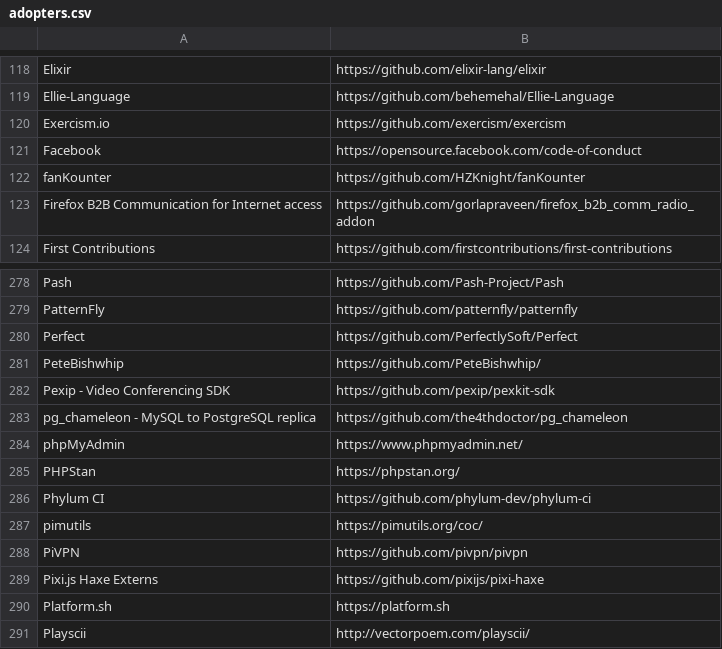
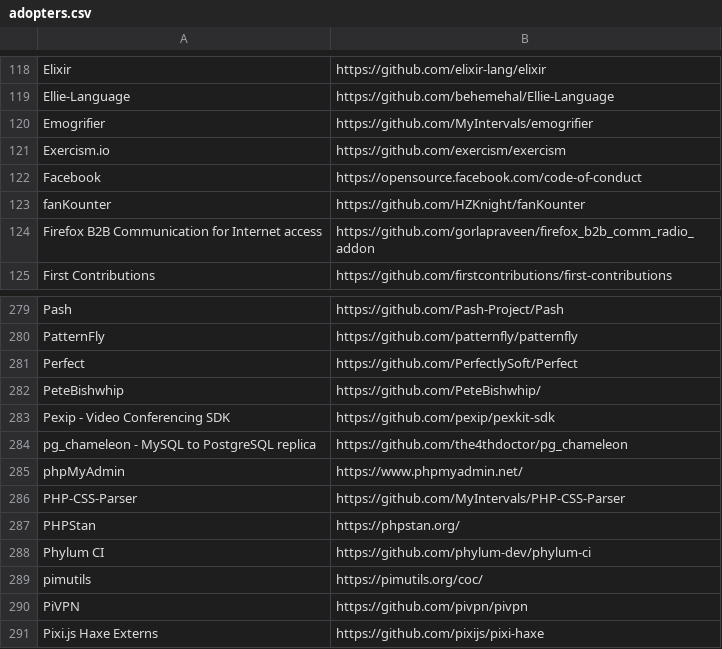
Before and after one commit to sloppyjuicy/contributor_covenant, a CSV file: static/adopters.csv, drawn as a sheet; only a part is shown, gaps mark what is left out; the shorter side is filled out with more unchanged rows.

Commit message:
Add Emogrifier and PHP-CSS-Parser

```diff
--- a/static/adopters.csv
+++ b/static/adopters.csv
@@ -119,2 +119,3 @@ Elixir, https://github.com/elixir-lang/elixir
 Ellie-Language, https://github.com/behemehal/Ellie-Language
+Emogrifier, https://github.com/MyIntervals/emogrifier
 Exercism.io, https://github.com/exercism/exercism
@@ -284,2 +285,3 @@ pg_chameleon - MySQL to PostgreSQL replica, https://github.com/the4thdoctor/pg_c
 phpMyAdmin, https://www.phpmyadmin.net/
+PHP-CSS-Parser, https://github.com/MyIntervals/PHP-CSS-Parser
 PHPStan, https://phpstan.org/
```
